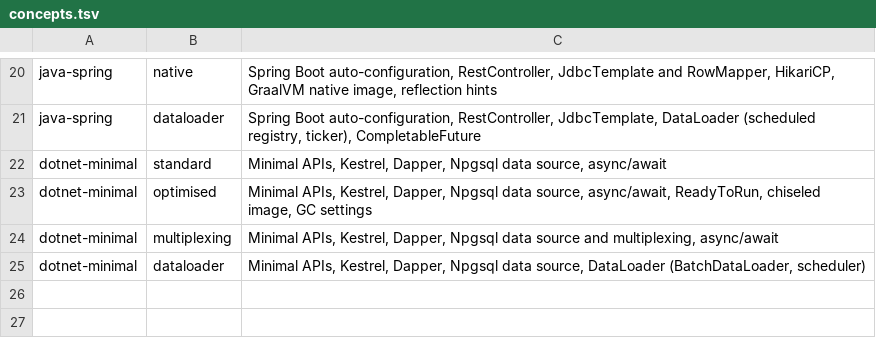
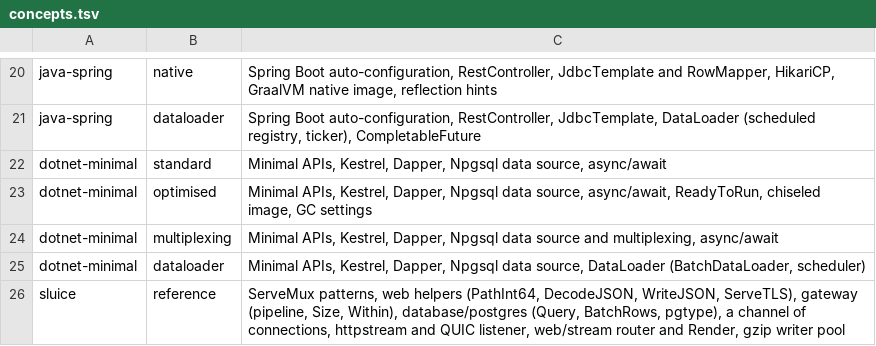
Before and after one commit to mlagarrigue/sluice, a TSV file: comparison/chain/concepts.tsv, drawn as a sheet; only a part is shown, gaps mark what is left out; the diff names each change by its address in the sheet, - before the commit and + after, or states it on an @@ line.

Commit message:
feat(bench): Sluice.go row of the writing cost

```diff
--- a/comparison/chain/concepts.tsv
+++ b/comparison/chain/concepts.tsv
+row 26: sluice | reference | ServeMux patterns, web helpers (PathInt64, DecodeJSON, WriteJSON, ServeTLS), gateway (pipeline, Size, Within), database/postgres (Query, BatchRows, pgtype), a channel of connections, httpstream and QUIC listener, web/stream router and Render, gzip writer pool
```
Also changed, not shown: 14 other files.
